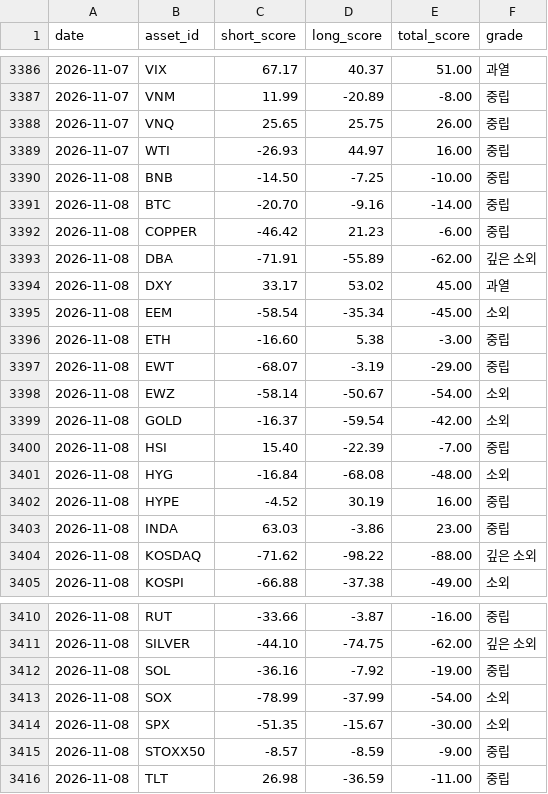
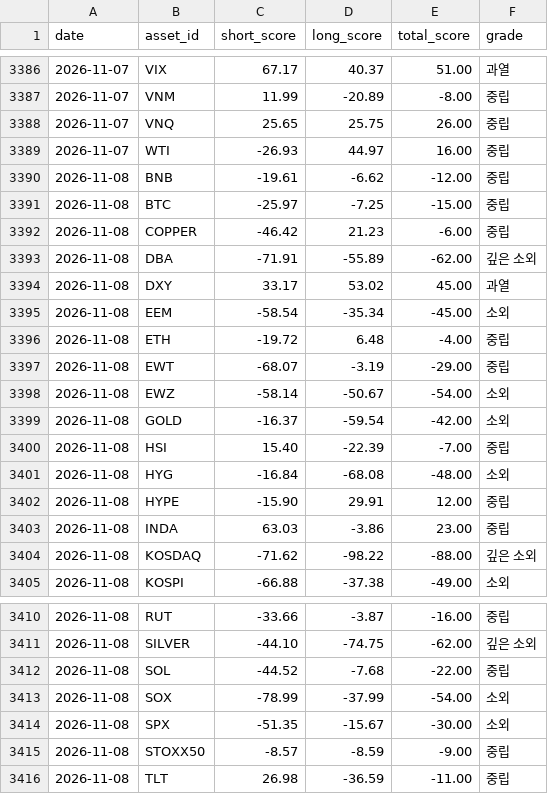
Before and after one commit to myungjungcrypto/overbought_oversold_assets, a CSV file: reports/history.csv, drawn as a sheet; only a part is shown, gaps mark what is left out.

```diff
--- a/reports/history.csv
+++ b/reports/history.csv
@@ -3389,4 +3389,4 @@ date,asset_id,short_score,long_score,total_score,grade
 2026-11-07,WTI,-26.93,44.97,16.00,중립
-2026-11-08,BNB,-14.50,-7.25,-10.00,중립
-2026-11-08,BTC,-20.70,-9.16,-14.00,중립
+2026-11-08,BNB,-19.61,-6.62,-12.00,중립
+2026-11-08,BTC,-25.97,-7.25,-15.00,중립
 2026-11-08,COPPER,-46.42,21.23,-6.00,중립
@@ -3395,3 +3395,3 @@ date,asset_id,short_score,long_score,total_score,grade
 2026-11-08,EEM,-58.54,-35.34,-45.00,소외
-2026-11-08,ETH,-16.60,5.38,-3.00,중립
+2026-11-08,ETH,-19.72,6.48,-4.00,중립
 2026-11-08,EWT,-68.07,-3.19,-29.00,중립
@@ -3401,3 +3401,3 @@ date,asset_id,short_score,long_score,total_score,grade
 2026-11-08,HYG,-16.84,-68.08,-48.00,소외
-2026-11-08,HYPE,-4.52,30.19,16.00,중립
+2026-11-08,HYPE,-15.90,29.91,12.00,중립
 2026-11-08,INDA,63.03,-3.86,23.00,중립
@@ -3411,3 +3411,3 @@ date,asset_id,short_score,long_score,total_score,grade
 2026-11-08,SILVER,-44.10,-74.75,-62.00,깊은 소외
-2026-11-08,SOL,-36.16,-7.92,-19.00,중립
+2026-11-08,SOL,-44.52,-7.68,-22.00,중립
 2026-11-08,SOX,-78.99,-37.99,-54.00,소외
```
Also changed, not shown: 8 other files.
